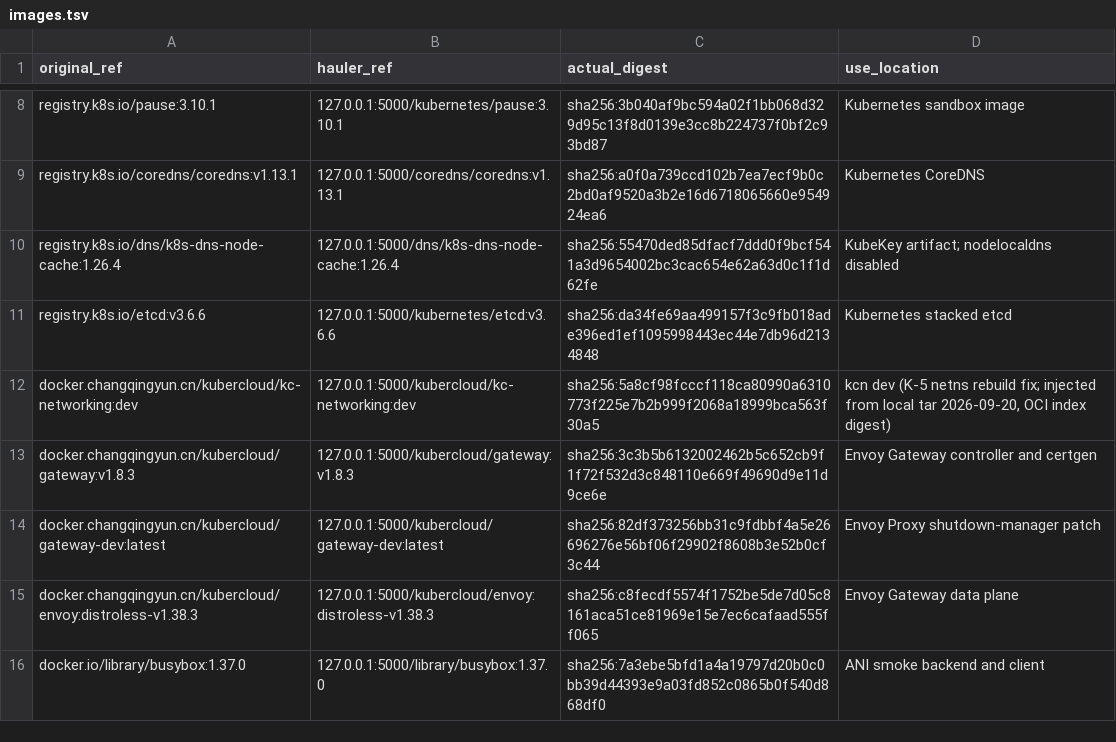
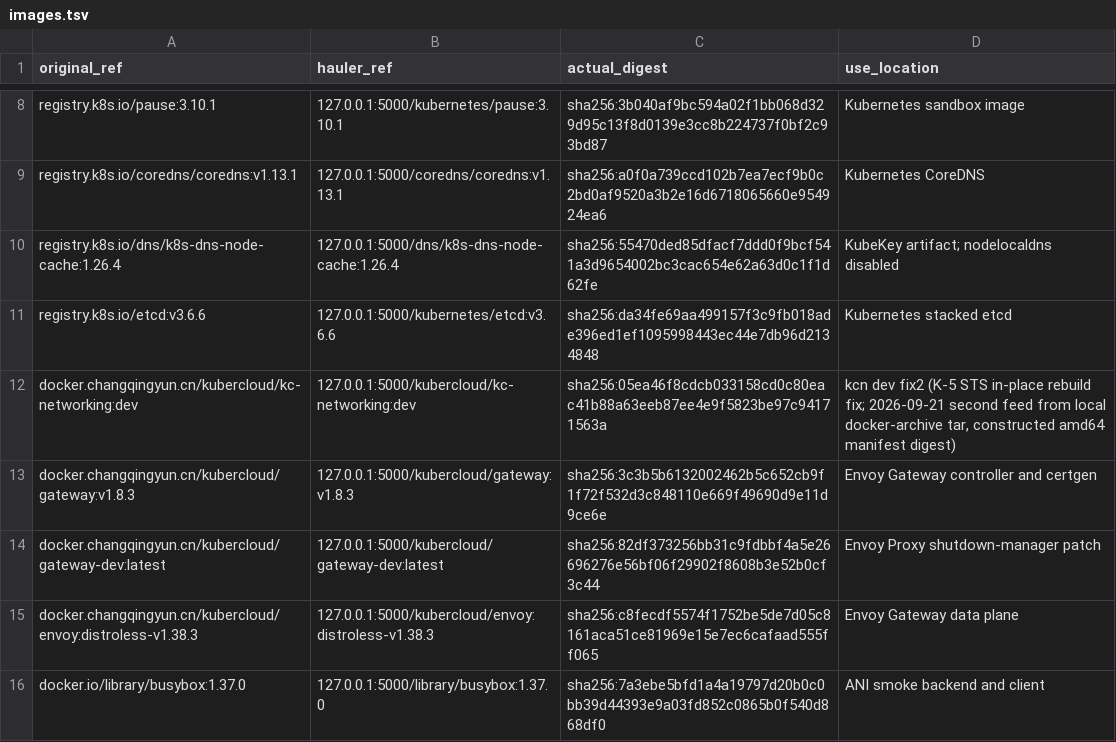
Before and after one commit to zhangzhe-ctrl/ani-installer, a TSV file: kubekey/ani/images.tsv, drawn as a sheet; only a part is shown, gaps mark what is left out.

Commit message:
feat(kcn): upgrade kc-networking dev -> fix2 (K-5 STS in-place rebuild fix)
Second dev snapshot from kcn (local tar 2026-09-21, amd64 manifest
sha256:05ea46f8...). Template rewritten against the new upstream
install-dev.yaml (32 segments, +3 CRDs: learnedroutes / transitrouters /
vpcattachments; upstream removed ConfigMap kcn-config, restored locally
to host the 3 site injection points). All 9 image refs via
.ani.images index; imagePullPolicy kept IfNotPresent (offline registry
decision, documented in template).

- images.tsv: kcn dev row digest -> 05ea46f8 (constructed amd64
  manifest digest; fix2 tar is a plain docker-archive, no index)
- components.lock.yaml: fix2 lock note, stale batch-2 comment refreshed
- template_test.go: +3 new CRD assertions; stale site-value guards kept

Live verification on the lab: STS in-place rebuild x2 generations clean
(bug fixed for the K-5 form), but install aborted at envoy-gateway
rollout wait (Deployment churn network death on node2, report pending
in docs/kcn-fix2-envoy-churn-report-20260921.md).

```diff
--- a/kubekey/ani/images.tsv
+++ b/kubekey/ani/images.tsv
@@ -11,3 +11,3 @@ registry.k8s.io/dns/k8s-dns-node-cache:1.26.4	127.0.0.1:5000/dns/k8s-dns-node-ca
 registry.k8s.io/etcd:v3.6.6	127.0.0.1:5000/kubernetes/etcd:v3.6.6	sha256:da34fe69aa499157f3c9fb018ade396ed1ef1095998443ec44e7db96d2134848	Kubernetes stacked etcd
-docker.changqingyun.cn/kubercloud/kc-networking:dev	127.0.0.1:5000/kubercloud/kc-networking:dev	sha256:5a8cf98fcccf118ca80990a6310773f225e7b2b999f2068a18999bca563f30a5	kcn dev (K-5 netns rebuild fix; injected from local tar 2026-09-20, OCI index digest)
+docker.changqingyun.cn/kubercloud/kc-networking:dev	127.0.0.1:5000/kubercloud/kc-networking:dev	sha256:05ea46f8cdcb033158cd0c80eac41b88a63eeb87ee4e9f5823be97c94171563a	kcn dev fix2 (K-5 STS in-place rebuild fix; 2026-09-21 second feed from local docker-archive tar, constructed amd64 manifest digest)
 docker.changqingyun.cn/kubercloud/gateway:v1.8.3	127.0.0.1:5000/kubercloud/gateway:v1.8.3	sha256:3c3b5b6132002462b5c652cb9f1f72f532d3c848110e669f49690d9e11d9ce6e	Envoy Gateway controller and certgen
```
Also changed, not shown: 3 other files.
